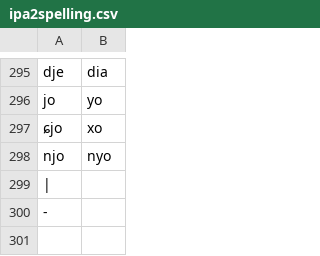
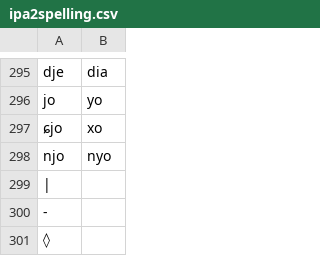
Before and after one commit to CNRS-LACITO/HimalCo, a CSV file: dev/scripts/na/py/ipa2o/ipa2spelling.csv, drawn as a sheet; only a part is shown, gaps mark what is left out.

Commit message:
[Na] correction of tone groups that did not obey Rule 6 (pointed out by Oliver Adams)
Oliver Adams sent over a list of tone groups that did not obey Rule 6
(in the various texts). These cases have now been corrected.

```diff
--- a/dev/scripts/na/py/ipa2o/ipa2spelling.csv
+++ b/dev/scripts/na/py/ipa2o/ipa2spelling.csv
@@ -300 +300,2 @@ njo;nyo
 -;
+◊;
```
Also changed, not shown: 14 other files.
